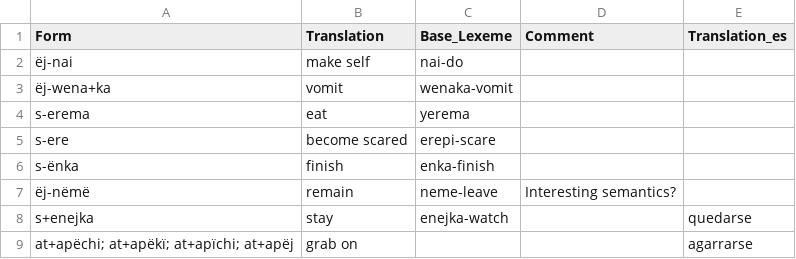
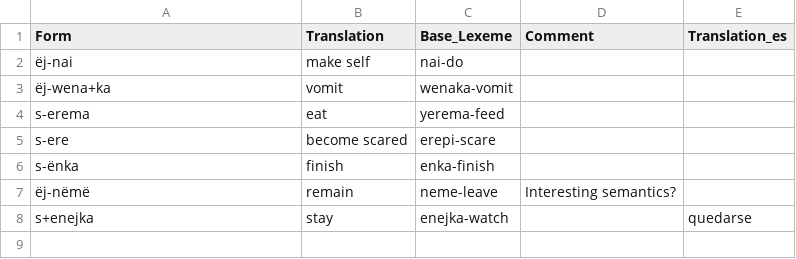
Before and after one commit to fmatter/uniparser-yawarana, a CSV file: data/derivations/detrz.csv, drawn as a sheet.

```diff
--- a/data/derivations/detrz.csv
+++ b/data/derivations/detrz.csv
@@ -3,3 +3,3 @@ Form,Translation,Base_Lexeme,Comment,Translation_es
 ëj-wena+ka,vomit,wenaka-vomit,,
-s-erema,eat,yerema,,
+s-erema,eat,yerema-feed,,
 s-ere,become scared,erepi-scare,,
@@ -8,2 +8 @@ s-ënka,finish,enka-finish,,
 s+enejka,stay,enejka-watch,,quedarse
-at+apëchi; at+apëkï; at+apïchi; at+apëj,grab on,,,agarrarse
```
Also changed, not shown: data/derivations/tavbz.csv, data/manual_roots.csv, 7 other files.
